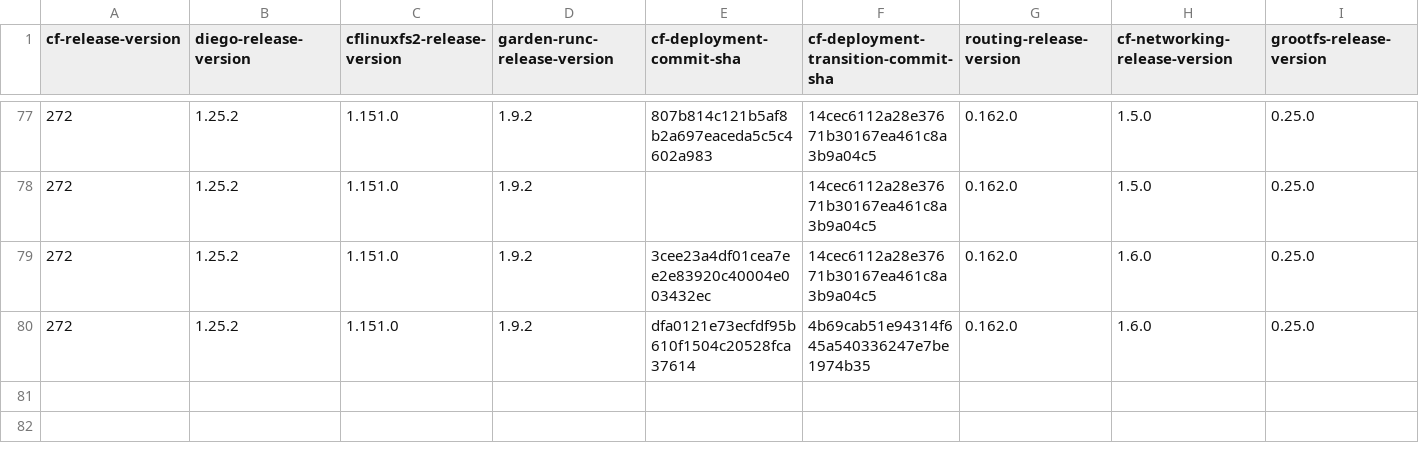
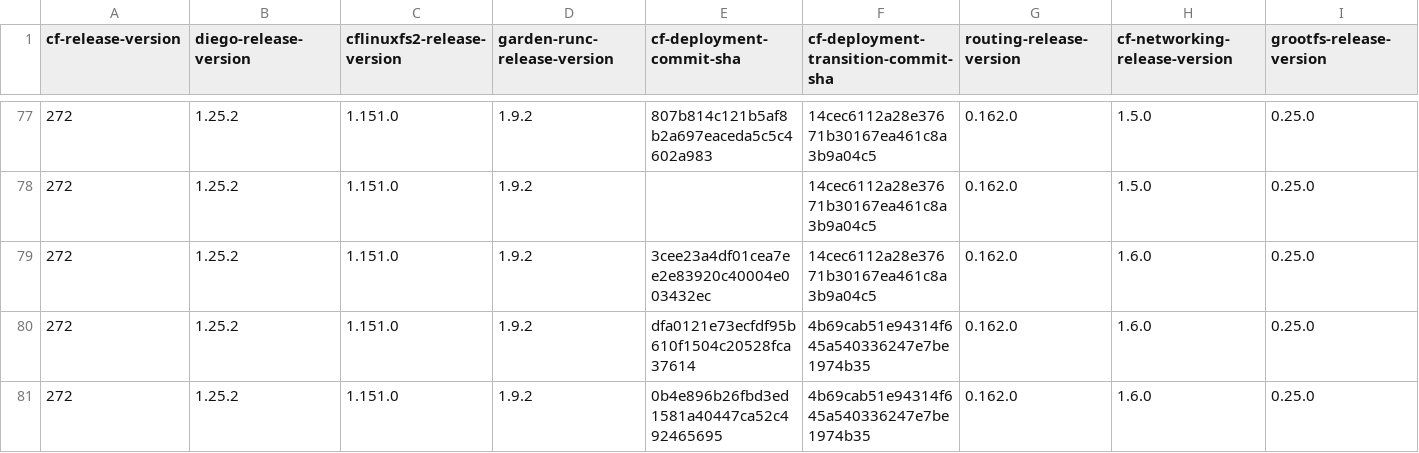
Before and after one commit to cloudfoundry-attic/cf-deployment-transition-compatibility, a CSV file: transition-compatibility.csv, drawn as a sheet; only a part is shown, gaps mark what is left out; rows hold the shown columns only; the diff names each change by its address in the sheet, - before the commit and + after, or states it on an @@ line.

Commit message:
Update transition-compatibility.csv

```diff
--- a/transition-compatibility.csv
+++ b/transition-compatibility.csv
+row 81: 272 | 1.25.2 | 1.151.0 | 1.9.2 | 0b4e896b26fbd3ed1581a40447ca52c492465695 | 4b69cab51e94314f645a540336247e7be1974b35 | 0.162.0 | 1.6.0 | 0.25.0
```
